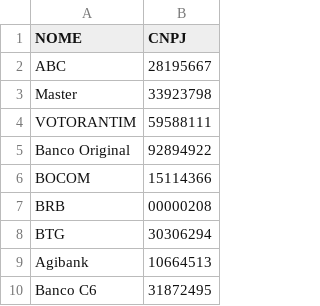
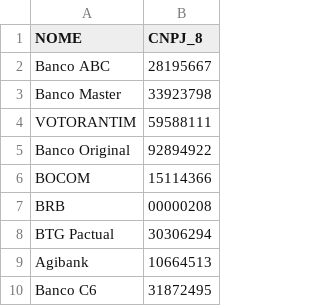
Before and after one commit to enzoomoreira/bacen-data-analysis, a CSV file: Analysis/Banks.csv, drawn as a sheet; only a part is shown; the diff names each change by its address in the sheet, - before the commit and + after, or states it on an @@ line.

```diff
--- a/Analysis/Banks.csv
+++ b/Analysis/Banks.csv
-B1: CNPJ
+B1: CNPJ_8
-A2 (NOME): ABC
+A2 (NOME): Banco ABC
-A3 (NOME): Master
+A3 (NOME): Banco Master
-A8 (NOME): BTG
+A8 (NOME): BTG Pactual
```
Also changed, not shown: 3 other files.
